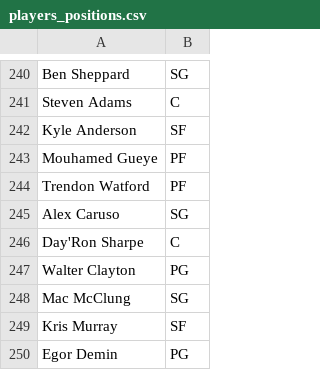
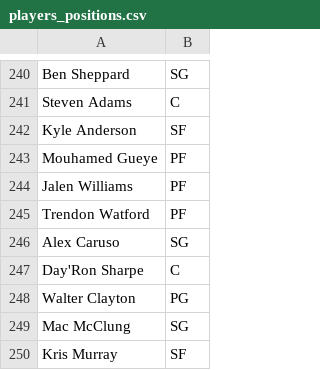
Before and after one commit to mithun-s14/prop_model, a CSV file: backend/players_positions.csv, drawn as a sheet; only a part is shown, gaps mark what is left out; the shorter side is filled out with more unchanged rows.

```diff
--- a/backend/players_positions.csv
+++ b/backend/players_positions.csv
@@ -243,2 +243,3 @@ Kyle Anderson,SF
 Mouhamed Gueye,PF
+Jalen Williams, PF
 Trendon Watford,PF
```
Also changed, not shown: backend/nba_usage_rates_latest.csv, 10 other files.
